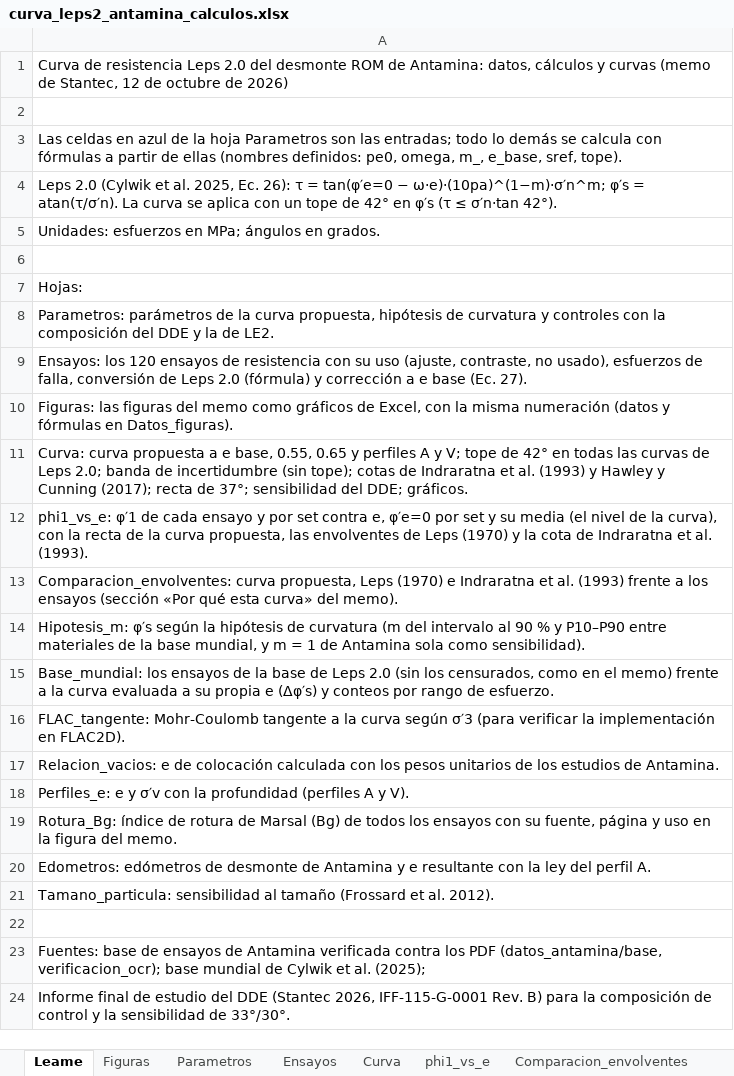
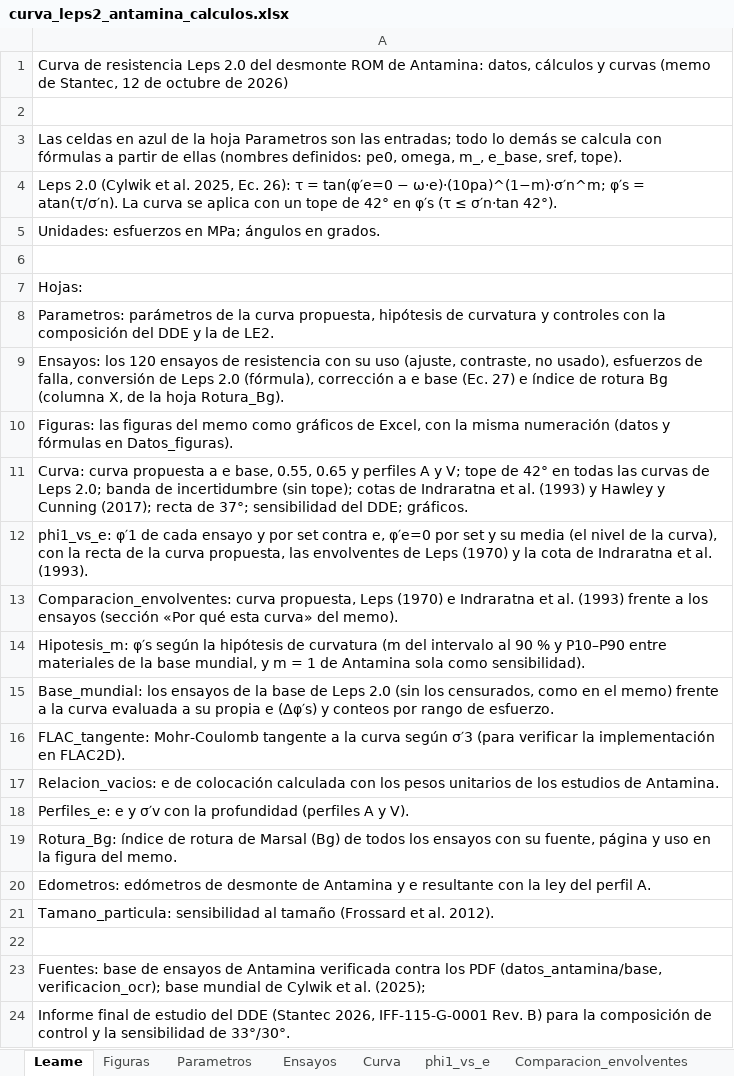
Before and after one commit to arturoanticona12/geotecnia, an Excel workbook: leps2/Aporte_alto_confinamiento/eor_antamina/curva_leps2_antamina_calculos.xlsx, sheet Leame, drawn as a sheet; values as stored, in another font and other column widths than the file's, no borders; the diff names each change by its address in the sheet, - before the commit and + after, or states it on an @@ line.

```diff
--- a/leps2/Aporte_alto_confinamiento/eor_antamina/curva_leps2_antamina_calculos.xlsx (sheet Leame)
+++ b/leps2/Aporte_alto_confinamiento/eor_antamina/curva_leps2_antamina_calculos.xlsx (sheet Leame)
-A9: …Leps 2.0 (fórmula) y corrección a e base (Ec. 27).
+A9: …Leps 2.0 (fórmula), corrección a e base (Ec. 27) e índice de rotura Bg (columna X, de la hoja Rotura_Bg).
```
Also changed, not shown: sheet Ensayos, 3 other files.
